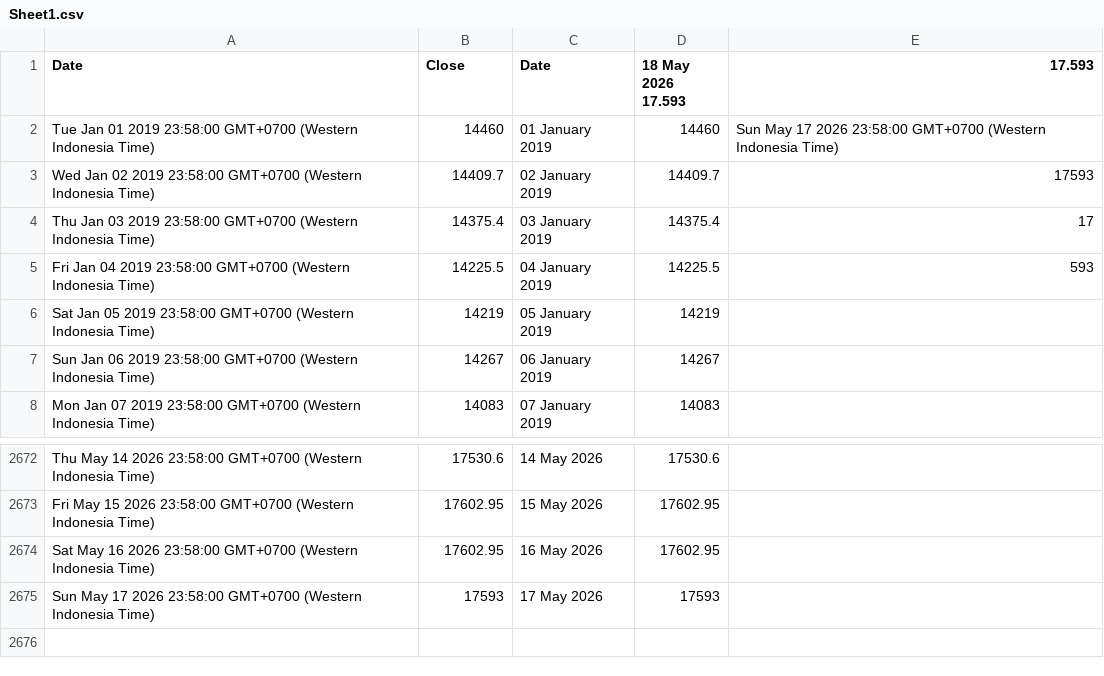
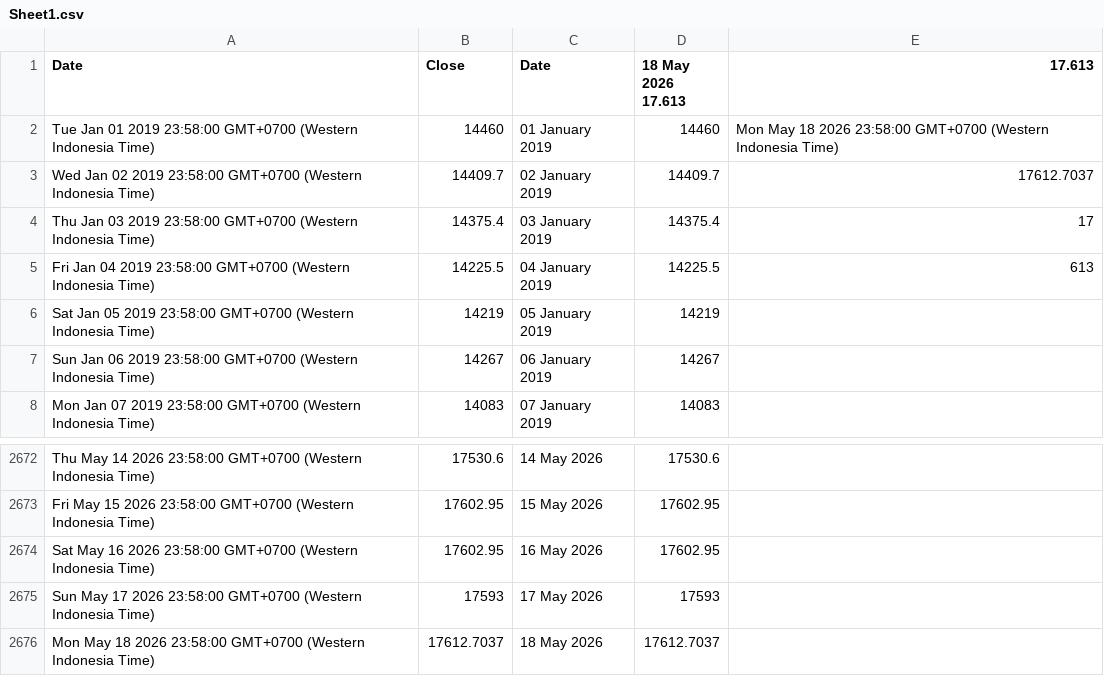
Before and after one commit to lisnhaaw/datawrapper-csv, a CSV file: data/Sheet1.csv, drawn as a sheet; only a part is shown, gaps mark what is left out.

Commit message:
Update data CSV

```diff
--- a/data/Sheet1.csv
+++ b/data/Sheet1.csv
@@ -1,6 +1,6 @@
-Date,Close,Date,18 May 2026 17.593,17.593
-Tue Jan 01 2019 23:58:00 GMT+0700 (Western Indonesia Time),14460,01 January 2019,14460,Sun May 17 2026 23:58:00 GMT+0700 (Western Indonesia Time)
-Wed Jan 02 2019 23:58:00 GMT+0700 (Western Indonesia Time),14409.7,02 January 2019,14409.7,17593
+Date,Close,Date,18 May 2026 17.613,17.613
+Tue Jan 01 2019 23:58:00 GMT+0700 (Western Indonesia Time),14460,01 January 2019,14460,Mon May 18 2026 23:58:00 GMT+0700 (Western Indonesia Time)
+Wed Jan 02 2019 23:58:00 GMT+0700 (Western Indonesia Time),14409.7,02 January 2019,14409.7,17612.7037
 Thu Jan 03 2019 23:58:00 GMT+0700 (Western Indonesia Time),14375.4,03 January 2019,14375.4,17
-Fri Jan 04 2019 23:58:00 GMT+0700 (Western Indonesia Time),14225.5,04 January 2019,14225.5,593
+Fri Jan 04 2019 23:58:00 GMT+0700 (Western Indonesia Time),14225.5,04 January 2019,14225.5,613
 Sat Jan 05 2019 23:58:00 GMT+0700 (Western Indonesia Time),14219,05 January 2019,14219,
@@ -2675 +2675,2 @@ Sat May 16 2026 23:58:00 GMT+0700 (Western Indonesia Time),17602.95,16 May 2026,
 Sun May 17 2026 23:58:00 GMT+0700 (Western Indonesia Time),17593,17 May 2026,17593,
+Mon May 18 2026 23:58:00 GMT+0700 (Western Indonesia Time),17612.7037,18 May 2026,17612.7037,
```
